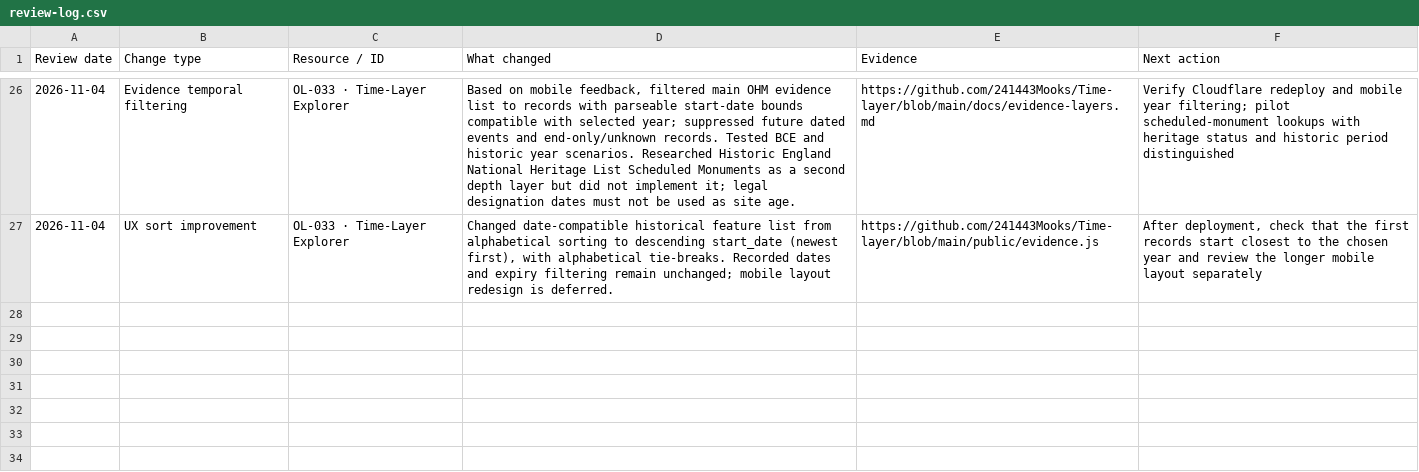
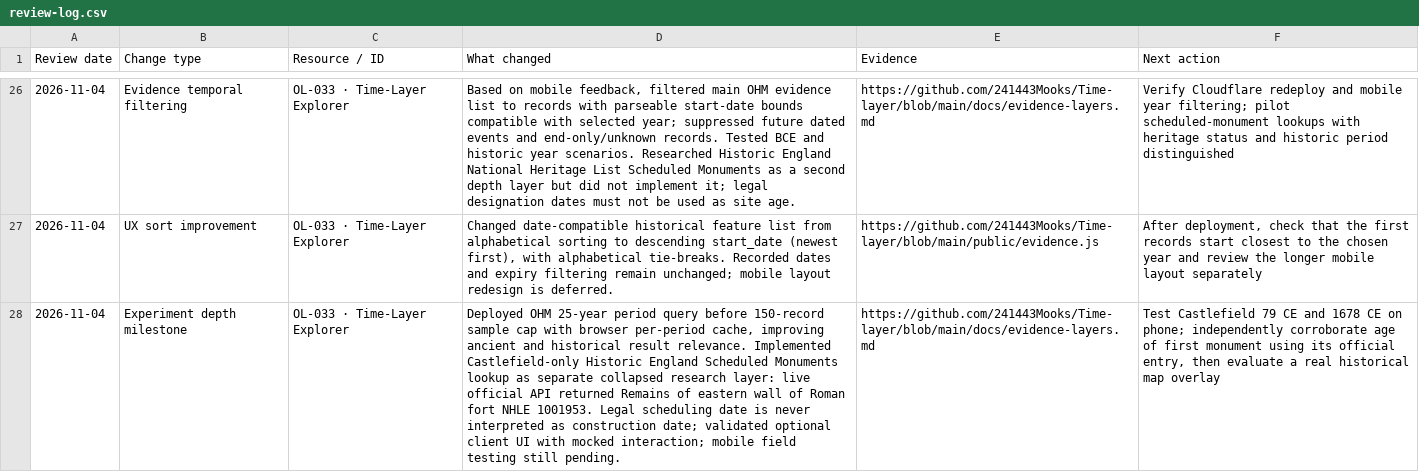
Before and after one commit to 241443Mooks/Open-license-radar, a CSV file: data/review-log.csv, drawn as a sheet; only a part is shown, gaps mark what is left out; the diff names each change by its address in the sheet, - before the commit and + after, or states it on an @@ line.

Commit message:
Log live year-aware historical evidence and first Historic England depth layer

```diff
--- a/data/review-log.csv
+++ b/data/review-log.csv
+row 28: 2026-11-04 | Experiment depth milestone | OL-033 · Time-Layer Explorer | Deployed OHM 25-year period query before 150-record sample cap with browser per-period cache, improving ancient and historical result relevance. Implemented Castlefield-only Historic England Scheduled Monuments lookup as separate collapsed research layer: live official API returned Remains of eastern wall of Roman fort NHLE 1001953. Legal scheduling date is never interpreted as construction date; validated optional client UI with mocked interaction; mobile field testing still pending. | https://github.com/241443Mooks/Time-layer/blob/main/docs/evidence-layers.md | Test Castlefield 79 CE and 1678 CE on phone; independently corroborate age of first monument using its official entry, then evaluate a real historical map overlay
```
